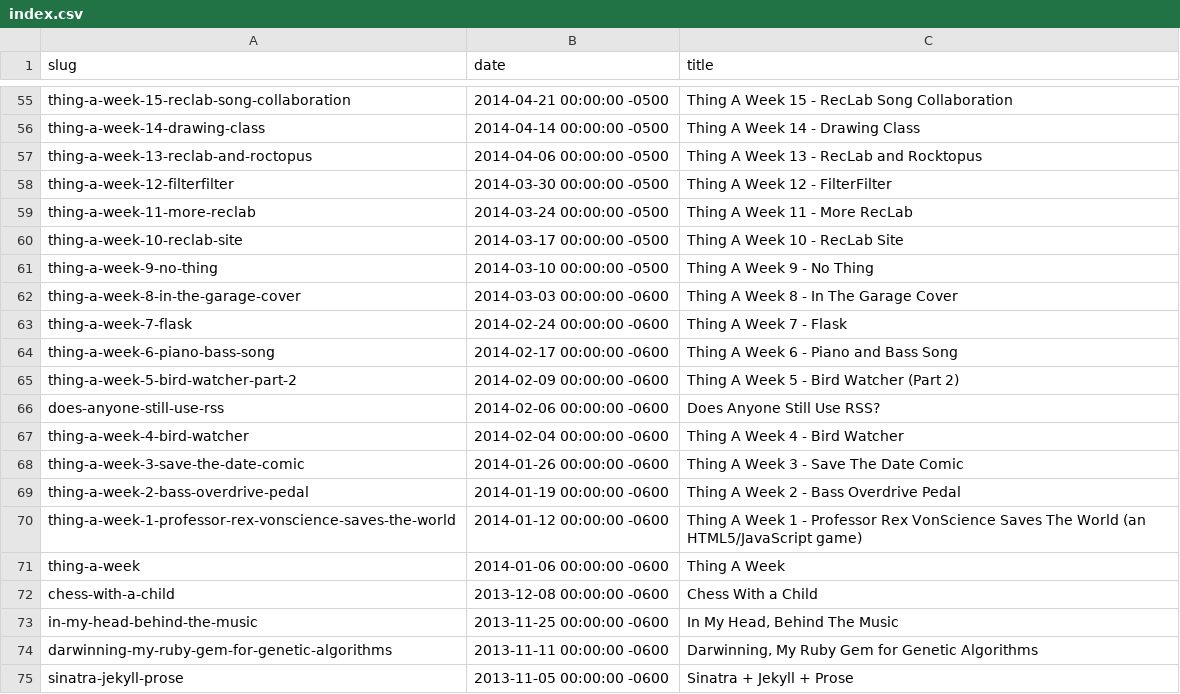
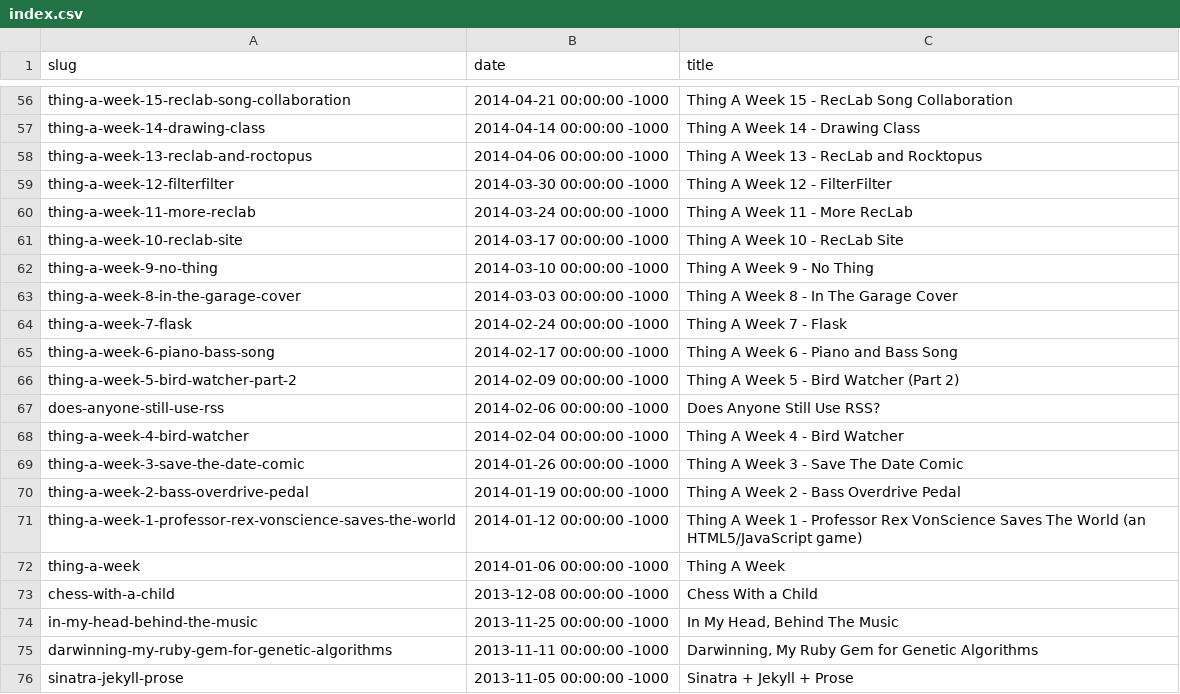
Before and after one commit to dorkrawk/new_dinosaurseateverybody_site, a CSV file: _posts/meta/index.csv, drawn as a sheet; only a part is shown, gaps mark what is left out; addresses are those after the commit; the diff covers the shown part only; the diff names each change by its address in the sheet, - before the commit and + after, or states it on an @@ line.

```diff
--- a/_posts/meta/index.csv
+++ b/_posts/meta/index.csv
-B56 (date): 2014-04-21 00:00:00 -0500
+B56 (date): 2014-04-21 00:00:00 -1000
-B57 (date): 2014-04-14 00:00:00 -0500
+B57 (date): 2014-04-14 00:00:00 -1000
-B58 (date): 2014-04-06 00:00:00 -0500
+B58 (date): 2014-04-06 00:00:00 -1000
-B59 (date): 2014-03-30 00:00:00 -0500
+B59 (date): 2014-03-30 00:00:00 -1000
-B60 (date): 2014-03-24 00:00:00 -0500
+B60 (date): 2014-03-24 00:00:00 -1000
-B61 (date): 2014-03-17 00:00:00 -0500
+B61 (date): 2014-03-17 00:00:00 -1000
-B62 (date): 2014-03-10 00:00:00 -0500
+B62 (date): 2014-03-10 00:00:00 -1000
-B63 (date): 2014-03-03 00:00:00 -0600
+B63 (date): 2014-03-03 00:00:00 -1000
-B64 (date): 2014-02-24 00:00:00 -0600
+B64 (date): 2014-02-24 00:00:00 -1000
-B65 (date): 2014-02-17 00:00:00 -0600
+B65 (date): 2014-02-17 00:00:00 -1000
-B66 (date): 2014-02-09 00:00:00 -0600
+B66 (date): 2014-02-09 00:00:00 -1000
-B67 (date): 2014-02-06 00:00:00 -0600
+B67 (date): 2014-02-06 00:00:00 -1000
-B68 (date): 2014-02-04 00:00:00 -0600
+B68 (date): 2014-02-04 00:00:00 -1000
-B69 (date): 2014-01-26 00:00:00 -0600
+B69 (date): 2014-01-26 00:00:00 -1000
-B70 (date): 2014-01-19 00:00:00 -0600
+B70 (date): 2014-01-19 00:00:00 -1000
-B71 (date): 2014-01-12 00:00:00 -0600
+B71 (date): 2014-01-12 00:00:00 -1000
-B72 (date): 2014-01-06 00:00:00 -0600
+B72 (date): 2014-01-06 00:00:00 -1000
-B73 (date): 2013-12-08 00:00:00 -0600
+B73 (date): 2013-12-08 00:00:00 -1000
-B74 (date): 2013-11-25 00:00:00 -0600
+B74 (date): 2013-11-25 00:00:00 -1000
-B75 (date): 2013-11-11 00:00:00 -0600
+B75 (date): 2013-11-11 00:00:00 -1000
-B76 (date): 2013-11-05 00:00:00 -0600
+B76 (date): 2013-11-05 00:00:00 -1000
```
Also changed, not shown: 1 added row and 53 edited cells elsewhere in this file, 3 other files.
